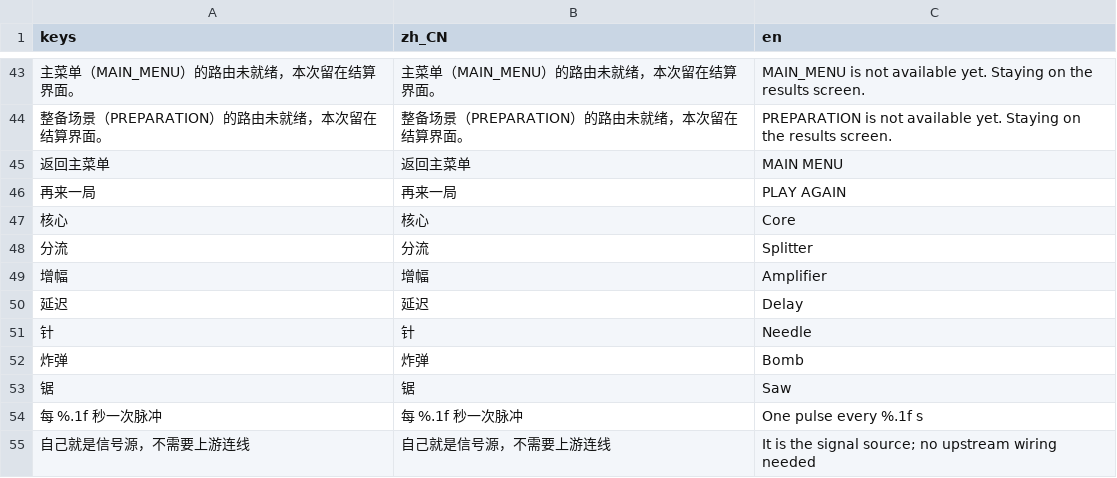
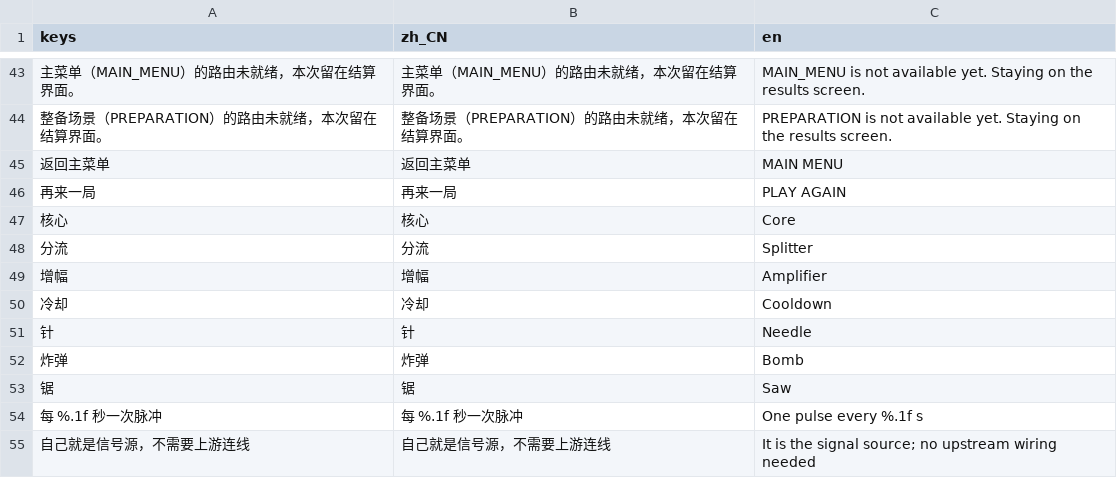
Before and after one commit to ChenYunyong/-, a CSV file: assets/i18n/ui.csv, drawn as a sheet; only a part is shown, gaps mark what is left out; removed rows and columns are numbered as before the commit, all else as after; the diff covers the shown part only; the diff names each change by its address in the sheet, - before the commit and + after, or states it on an @@ line.

```diff
--- a/assets/i18n/ui.csv
+++ b/assets/i18n/ui.csv
-row 50: 延迟 | 延迟 | Delay
+row 50: 冷却 | 冷却 | Cooldown
```
Also changed, not shown: 29 added rows and 1 removed row elsewhere in this file, 37 other files.
